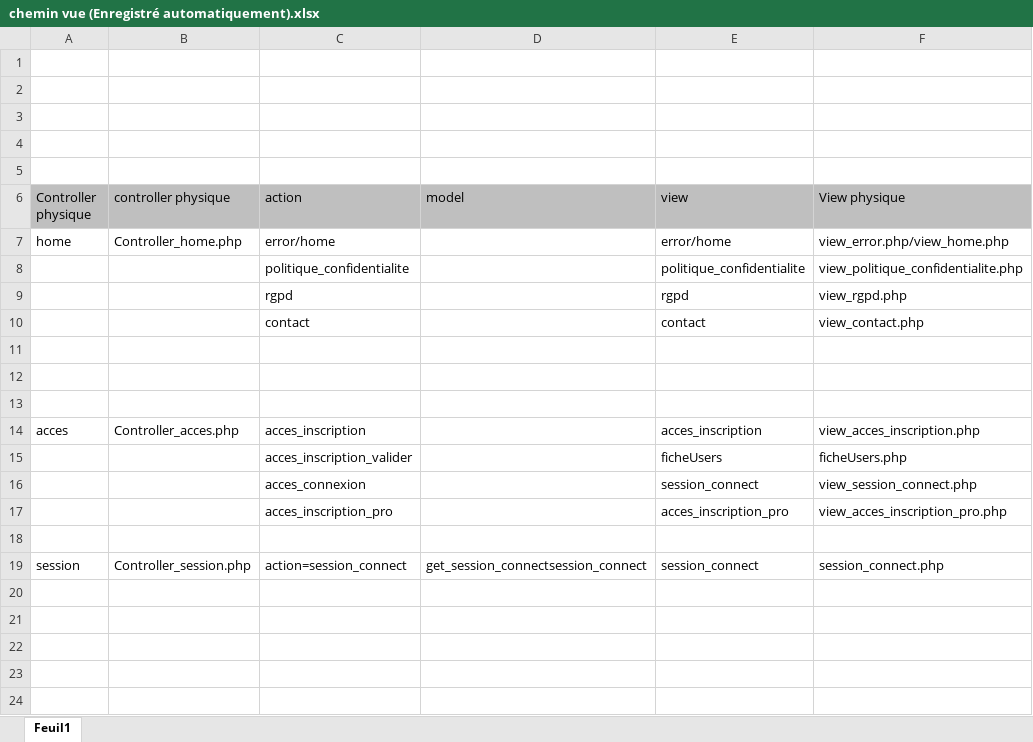
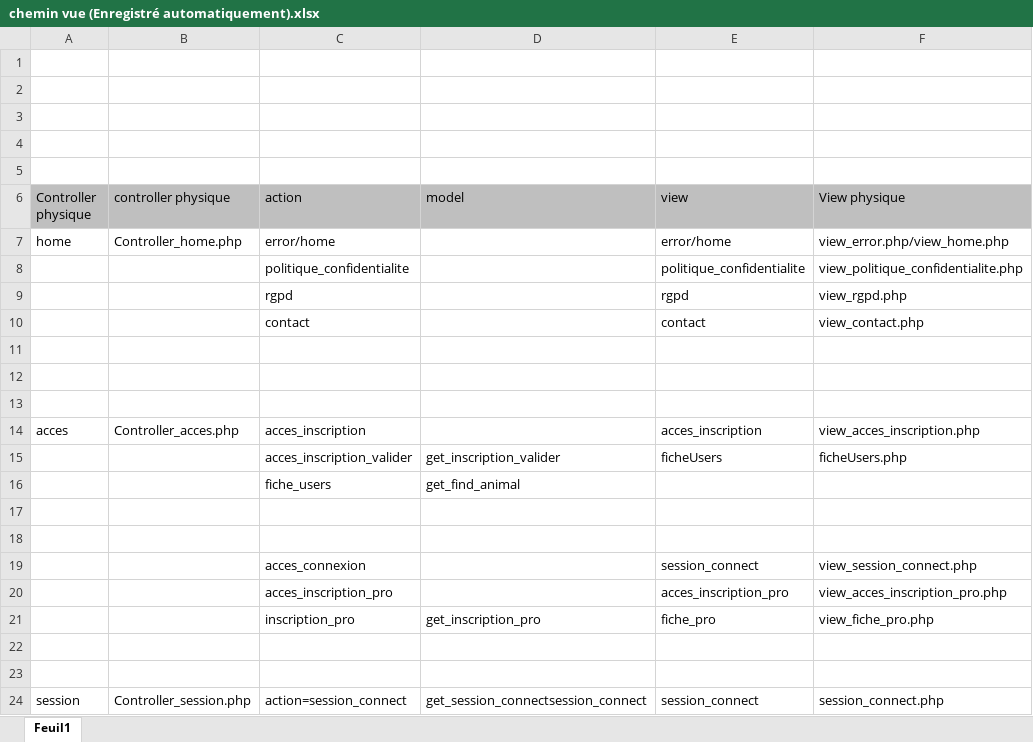
Before and after one commit to sly08051980/vetotoil_mvc, an Excel workbook: chemin vue (Enregistré automatiquement).xlsx, sheet Feuil1, drawn as a sheet; values as stored, in another font and other column widths than the file's, no borders; the diff names each change by its address in the sheet, - before the commit and + after, or states it on an @@ line.

Commit message:
sql fiche pro

```diff
--- a/chemin vue (Enregistré automatiquement).xlsx (sheet Feuil1)
+++ b/chemin vue (Enregistré automatiquement).xlsx (sheet Feuil1)
-D15 (model): (empty)
+D15 (model): get_inscription_valider
+row 16:  |  | fiche_users | get_find_animal
+row 17: (empty)
+row 18: (empty)
+row 21:  |  | inscription_pro | get_inscription_pro | fiche_pro | view_fiche_pro.php
+row 22: (empty)
```
Also changed, not shown: 6 other files.
